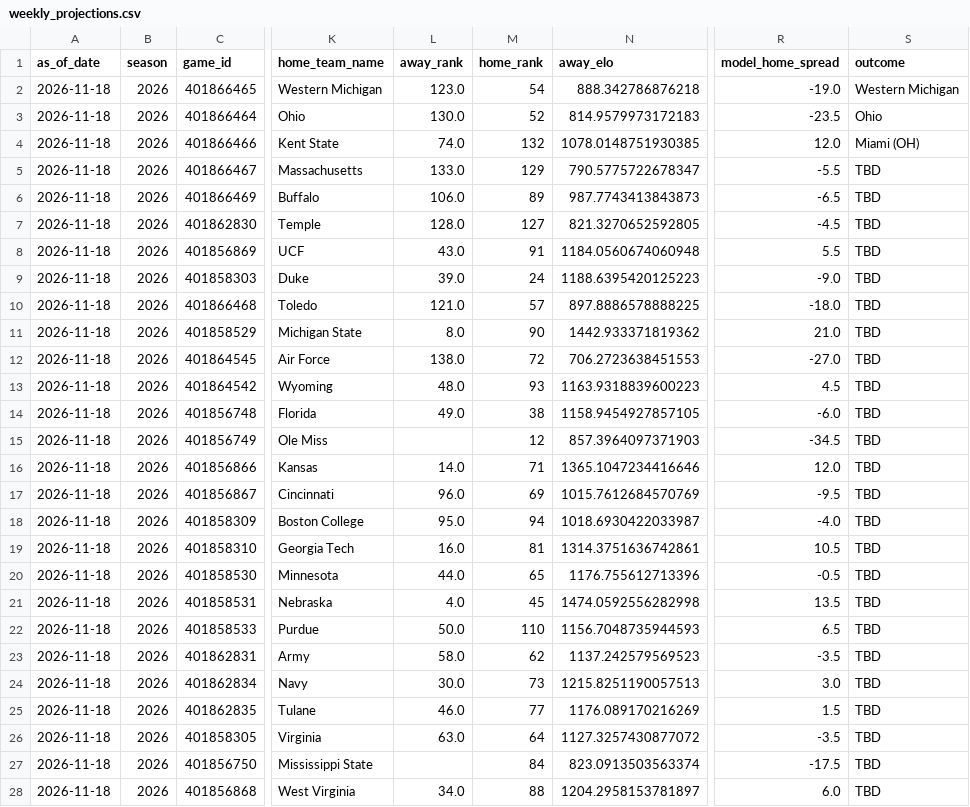
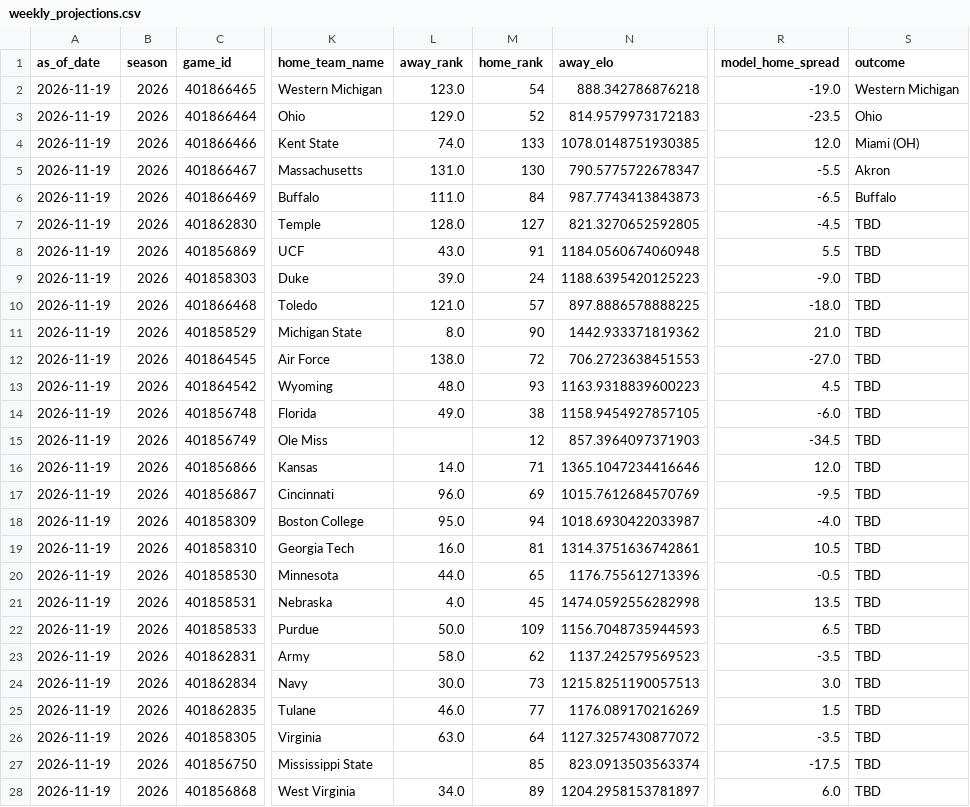
Before and after one commit to schwill2018/college-football-elo, a CSV file: weekly_projections.csv, drawn as a sheet; only a part is shown, gaps mark what is left out; the diff covers the shown part only; the diff names each change by its address in the sheet, - before the commit and + after, or states it on an @@ line.

```diff
--- a/weekly_projections.csv
+++ b/weekly_projections.csv
-A2:A28 (as_of_date): 2026-11-18
+A2:A28 (as_of_date): 2026-11-19
-L3 (away_rank): 130.0
+L3 (away_rank): 129.0
-M4 (home_rank): 132
+M4 (home_rank): 133
-L5 (away_rank): 133.0
+L5 (away_rank): 131.0
-M5 (home_rank): 129
+M5 (home_rank): 130
-S5 (outcome): TBD
+S5 (outcome): Akron
-L6 (away_rank): 106.0
+L6 (away_rank): 111.0
-M6 (home_rank): 89
+M6 (home_rank): 84
-S6 (outcome): TBD
+S6 (outcome): Buffalo
-M22 (home_rank): 110
+M22 (home_rank): 109
-M27 (home_rank): 84
+M27 (home_rank): 85
-M28 (home_rank): 88
+M28 (home_rank): 89
```
Also changed, not shown: 50 edited cells elsewhere in this file, current_elo_rankings.csv, daily_projections.csv, 6 other files.
